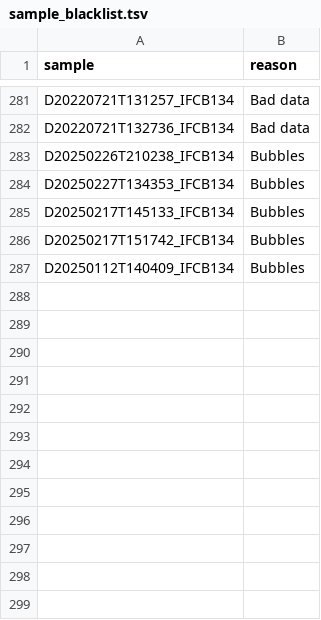
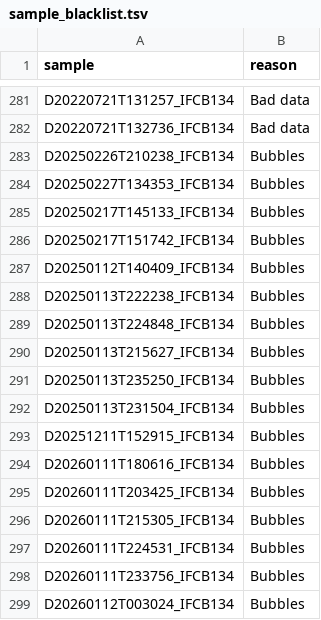
Before and after one commit to nodc-sweden/ifcb-data-pipeline, a TSV file: data/sample_blacklist.tsv, drawn as a sheet; only a part is shown, gaps mark what is left out.

Commit message:
update cruise numbers and blacklist

```diff
--- a/data/sample_blacklist.tsv
+++ b/data/sample_blacklist.tsv
@@ -287 +287,13 @@ D20250217T151742_IFCB134	Bubbles
 D20250112T140409_IFCB134	Bubbles
+D20250113T222238_IFCB134	Bubbles
+D20250113T224848_IFCB134	Bubbles
+D20250113T215627_IFCB134	Bubbles
+D20250113T235250_IFCB134	Bubbles
+D20250113T231504_IFCB134	Bubbles
+D20251211T152915_IFCB134	Bubbles
+D20260111T180616_IFCB134	Bubbles
+D20260111T203425_IFCB134	Bubbles
+D20260111T215305_IFCB134	Bubbles
+D20260111T224531_IFCB134	Bubbles
+D20260111T233756_IFCB134	Bubbles
+D20260112T003024_IFCB134	Bubbles
```
Also changed, not shown: 1 other file.
